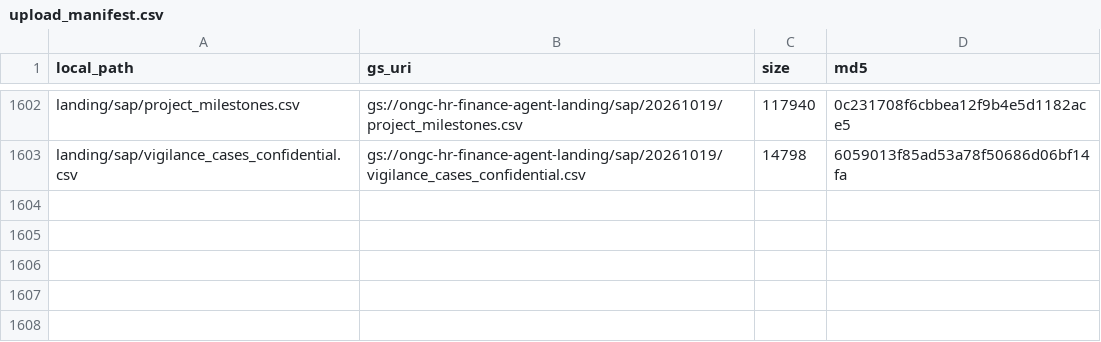
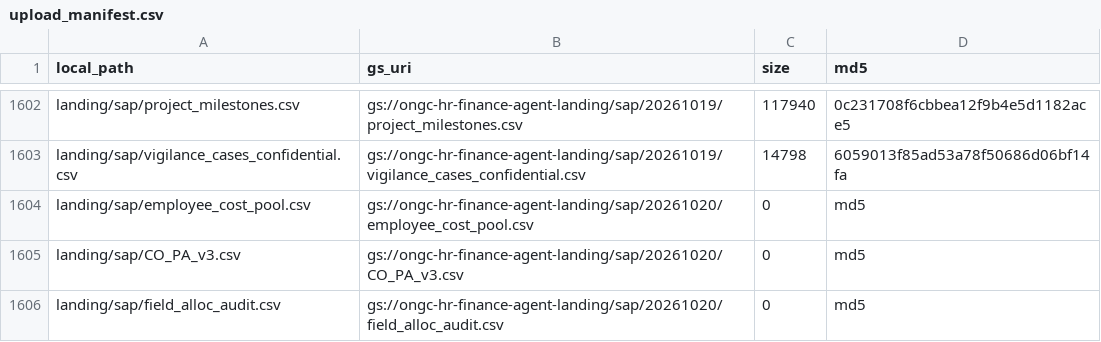
Before and after one commit to amandeepsinghs-cyber/HR-Finance-Agent-ONGC, a CSV file: data_bank/medallion/upload_manifest.csv, drawn as a sheet; only a part is shown, gaps mark what is left out; the diff names each change by its address in the sheet, - before the commit and + after, or states it on an @@ line.

Commit message:
v3(P2H.5-P2H.8): Employee-360 calibrated generator & Dataform, Field Economics RAS engine, recon_checks & parity tests

```diff
--- a/data_bank/medallion/upload_manifest.csv
+++ b/data_bank/medallion/upload_manifest.csv
+row 1604: landing/sap/employee_cost_pool.csv | gs://ongc-hr-finance-agent-landing/sap/20261020/employee_cost_pool.csv | 0 | md5
+row 1605: landing/sap/CO_PA_v3.csv | gs://ongc-hr-finance-agent-landing/sap/20261020/CO_PA_v3.csv | 0 | md5
+row 1606: landing/sap/field_alloc_audit.csv | gs://ongc-hr-finance-agent-landing/sap/20261020/field_alloc_audit.csv | 0 | md5
```
Also changed, not shown: 35 other files.
